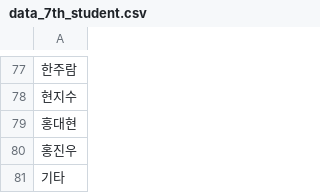
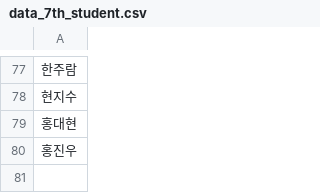
Before and after one commit to llm-bot-sparta/llmbot, a CSV file: data/7th/data_7th_student.csv, drawn as a sheet; only a part is shown, gaps mark what is left out; the diff names each change by its address in the sheet, - before the commit and + after, or states it on an @@ line.

```diff
--- a/data/7th/data_7th_student.csv
+++ b/data/7th/data_7th_student.csv
-row 81: 기타
```
Also changed, not shown: 3 other files.
